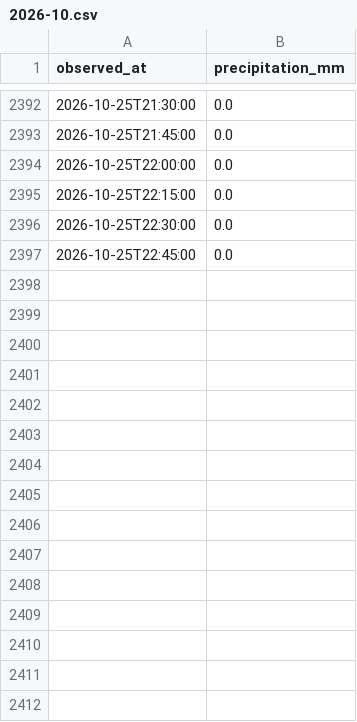
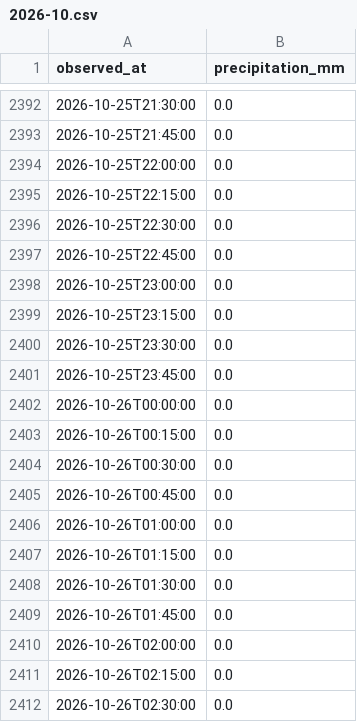
Before and after one commit to THETIMEINC/sakaigawa-watch, a CSV file: generated/data/rain/2026-10.csv, drawn as a sheet; only a part is shown, gaps mark what is left out; the diff names each change by its address in the sheet, - before the commit and + after, or states it on an @@ line.

```diff
--- a/generated/data/rain/2026-10.csv
+++ b/generated/data/rain/2026-10.csv
+row 2398: 2026-10-25T23:00:00 | 0.0
+row 2399: 2026-10-25T23:15:00 | 0.0
+row 2400: 2026-10-25T23:30:00 | 0.0
+row 2401: 2026-10-25T23:45:00 | 0.0
+row 2402: 2026-10-26T00:00:00 | 0.0
+row 2403: 2026-10-26T00:15:00 | 0.0
+row 2404: 2026-10-26T00:30:00 | 0.0
+row 2405: 2026-10-26T00:45:00 | 0.0
+row 2406: 2026-10-26T01:00:00 | 0.0
+row 2407: 2026-10-26T01:15:00 | 0.0
+row 2408: 2026-10-26T01:30:00 | 0.0
+row 2409: 2026-10-26T01:45:00 | 0.0
+row 2410: 2026-10-26T02:00:00 | 0.0
+row 2411: 2026-10-26T02:15:00 | 0.0
+row 2412: 2026-10-26T02:30:00 | 0.0
```
Also changed, not shown: generated/data/levels/2026-10.csv, 4 other files.
